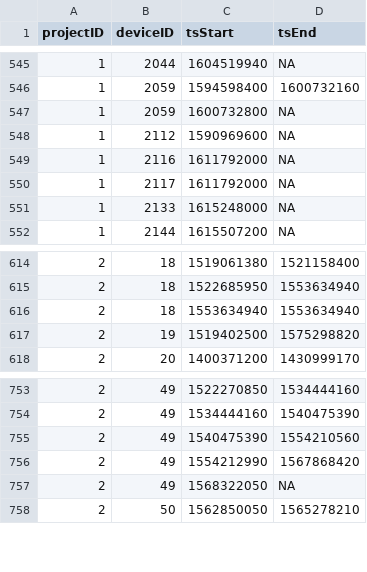
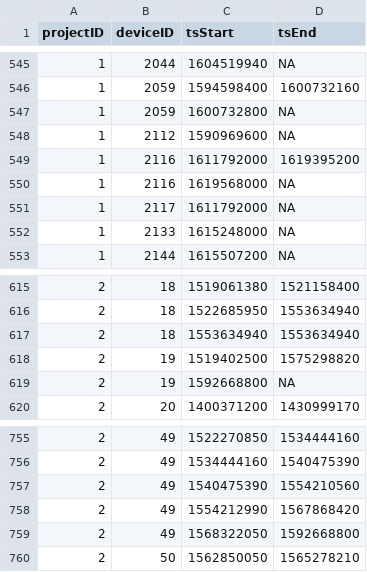
Before and after one commit to jbrzusto/motus-metadata-history, a CSV file: receiver_deployments.csv, drawn as a sheet; only a part is shown, gaps mark what is left out.

Commit message:
revised upstream

```diff
--- a/receiver_deployments.csv
+++ b/receiver_deployments.csv
@@ -548,3 +548,4 @@
 1,2112,1590969600,NA
-1,2116,1611792000,NA
+1,2116,1611792000,1619395200
+1,2116,1619568000,NA
 1,2117,1611792000,NA
@@ -617,2 +618,3 @@
 2,19,1519402500,1575298820
+2,19,1592668800,NA
 2,20,1400371200,1430999170
@@ -756,3 +758,3 @@
 2,49,1554212990,1567868420
-2,49,1568322050,NA
+2,49,1568322050,1592668800
 2,50,1562850050,1565278210
```
